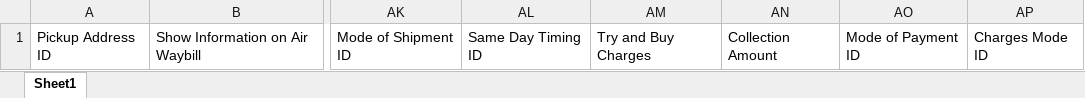
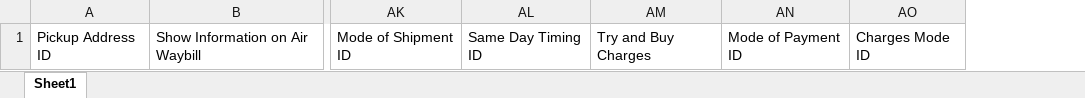
Before and after one commit to NajamNazar712/sonic, an Excel workbook: public/file/Trax Book Try And Buy Shipment Template.xlsx, sheet Sheet1, drawn as a sheet; only a part is shown, gaps mark what is left out; values as stored, in another font and other column widths than the file's, no borders; the diff names each change by its address in the sheet, - before the commit and + after, or states it on an @@ line.

```diff
--- a/public/file/Trax Book Try And Buy Shipment Template.xlsx (sheet Sheet1)
+++ b/public/file/Trax Book Try And Buy Shipment Template.xlsx (sheet Sheet1)
-column AN, row 1: Collection Amount
```
Also changed, not shown: 1 other file.
